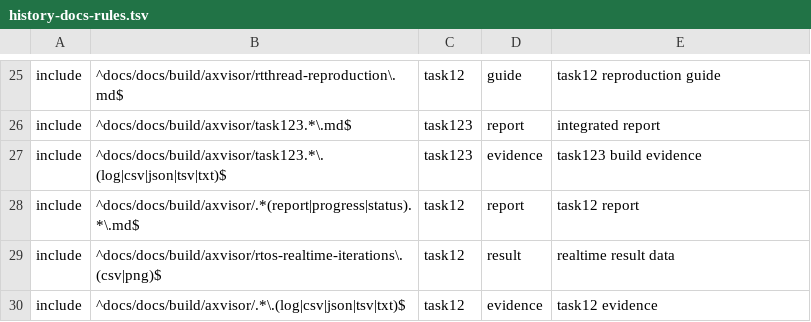
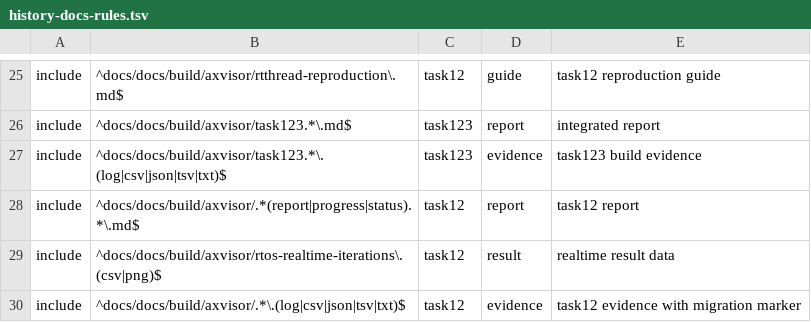
Before and after one commit to qcl-kernel/tgoskits-GoGoGo, a TSV file: scripts/repo/history-docs-rules.tsv, drawn as a sheet; only a part is shown, gaps mark what is left out.

Commit message:
fix(repo): harden history inventory validation

```diff
--- a/scripts/repo/history-docs-rules.tsv
+++ b/scripts/repo/history-docs-rules.tsv
@@ -29,2 +29,2 @@ include	^docs/docs/build/axvisor/.*(report|progress|status).*\.md$	task12	report
 include	^docs/docs/build/axvisor/rtos-realtime-iterations\.(csv|png)$	task12	result	realtime result data
-include	^docs/docs/build/axvisor/.*\.(log|csv|json|tsv|txt)$	task12	evidence	task12 evidence
+include	^docs/docs/build/axvisor/.*\.(log|csv|json|tsv|txt)$	task12	evidence	task12 evidence with migration marker
```
Also changed, not shown: 2 other files.
